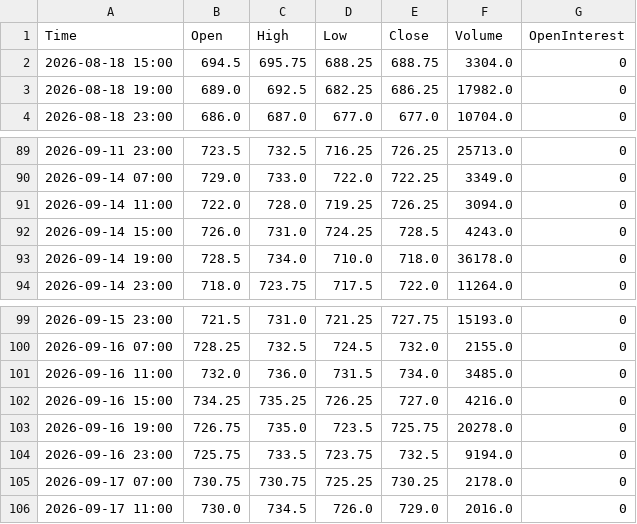
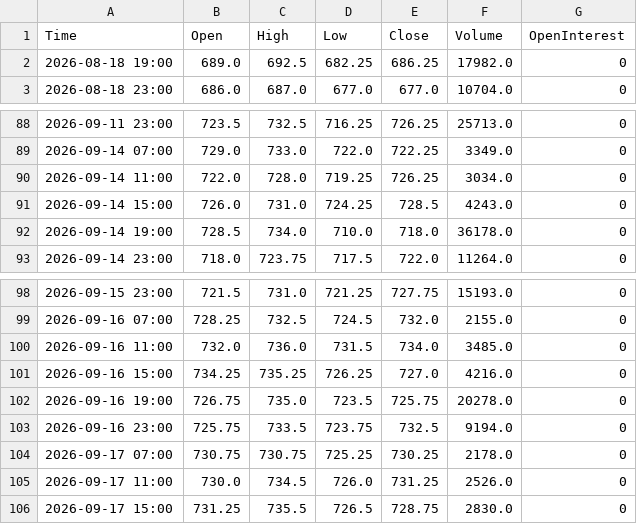
Before and after one commit to Thang-Cbot/dashboard, a CSV file: Data/output/ZW_active_H4.csv, drawn as a sheet; only a part is shown, gaps mark what is left out.

```diff
--- a/Data/output/ZW_active_H4.csv
+++ b/Data/output/ZW_active_H4.csv
@@ -1,3 +1,2 @@
 Time,Open,High,Low,Close,Volume,OpenInterest
-2026-08-18 15:00,694.5,695.75,688.25,688.75,3304.0,0
 2026-08-18 19:00,689.0,692.5,682.25,686.25,17982.0,0
@@ -90,3 +89,3 @@ Time,Open,High,Low,Close,Volume,OpenInterest
 2026-09-14 07:00,729.0,733.0,722.0,722.25,3349.0,0
-2026-09-14 11:00,722.0,728.0,719.25,726.25,3094.0,0
+2026-09-14 11:00,722.0,728.0,719.25,726.25,3034.0,0
 2026-09-14 15:00,726.0,731.0,724.25,728.5,4243.0,0
@@ -105,2 +104,3 @@ Time,Open,High,Low,Close,Volume,OpenInterest
 2026-09-17 07:00,730.75,730.75,725.25,730.25,2178.0,0
-2026-09-17 11:00,730.0,734.5,726.0,729.0,2016.0,0
+2026-09-17 11:00,730.0,734.5,726.0,731.25,2526.0,0
+2026-09-17 15:00,731.25,735.5,726.5,728.75,2830.0,0
```
Also changed, not shown: Data/output/ZC_active_H4.csv, 3 other files.
